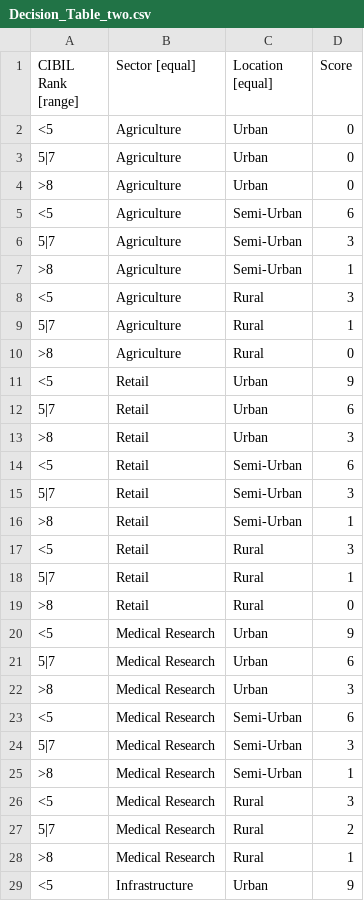
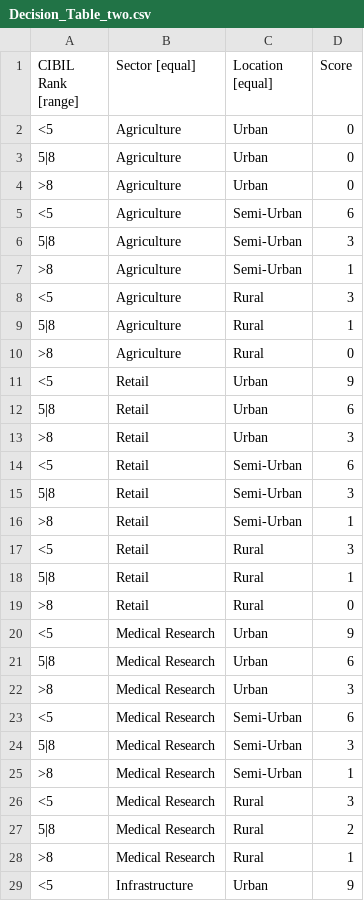
Before and after one commit to karanmitroo/business-loans, a CSV file: utils/Decision_Table_two.csv, drawn as a sheet; only a part is shown; the diff covers the shown part only.

```diff
--- a/utils/Decision_Table_two.csv
+++ b/utils/Decision_Table_two.csv
@@ -2,27 +2,27 @@ CIBIL Rank [range],Sector [equal],Location [equal],Score
 <5,Agriculture,Urban ,0
-5|7,Agriculture,Urban ,0
+5|8,Agriculture,Urban ,0
 >8,Agriculture,Urban ,0
 <5,Agriculture,Semi-Urban,6
-5|7,Agriculture,Semi-Urban,3
+5|8,Agriculture,Semi-Urban,3
 >8,Agriculture,Semi-Urban,1
 <5,Agriculture,Rural,3
-5|7,Agriculture,Rural,1
+5|8,Agriculture,Rural,1
 >8,Agriculture,Rural,0
 <5,Retail,Urban ,9
-5|7,Retail,Urban ,6
+5|8,Retail,Urban ,6
 >8,Retail,Urban ,3
 <5,Retail,Semi-Urban,6
-5|7,Retail,Semi-Urban,3
+5|8,Retail,Semi-Urban,3
 >8,Retail,Semi-Urban,1
 <5,Retail,Rural,3
-5|7,Retail,Rural,1
+5|8,Retail,Rural,1
 >8,Retail,Rural,0
 <5,Medical Research,Urban ,9
-5|7,Medical Research,Urban ,6
+5|8,Medical Research,Urban ,6
 >8,Medical Research,Urban ,3
 <5,Medical Research,Semi-Urban,6
-5|7,Medical Research,Semi-Urban,3
+5|8,Medical Research,Semi-Urban,3
 >8,Medical Research,Semi-Urban,1
 <5,Medical Research,Rural,3
-5|7,Medical Research,Rural,2
+5|8,Medical Research,Rural,2
 >8,Medical Research,Rural,1
```
Also changed, not shown: 9 edited cells elsewhere in this file, 6 other files.
